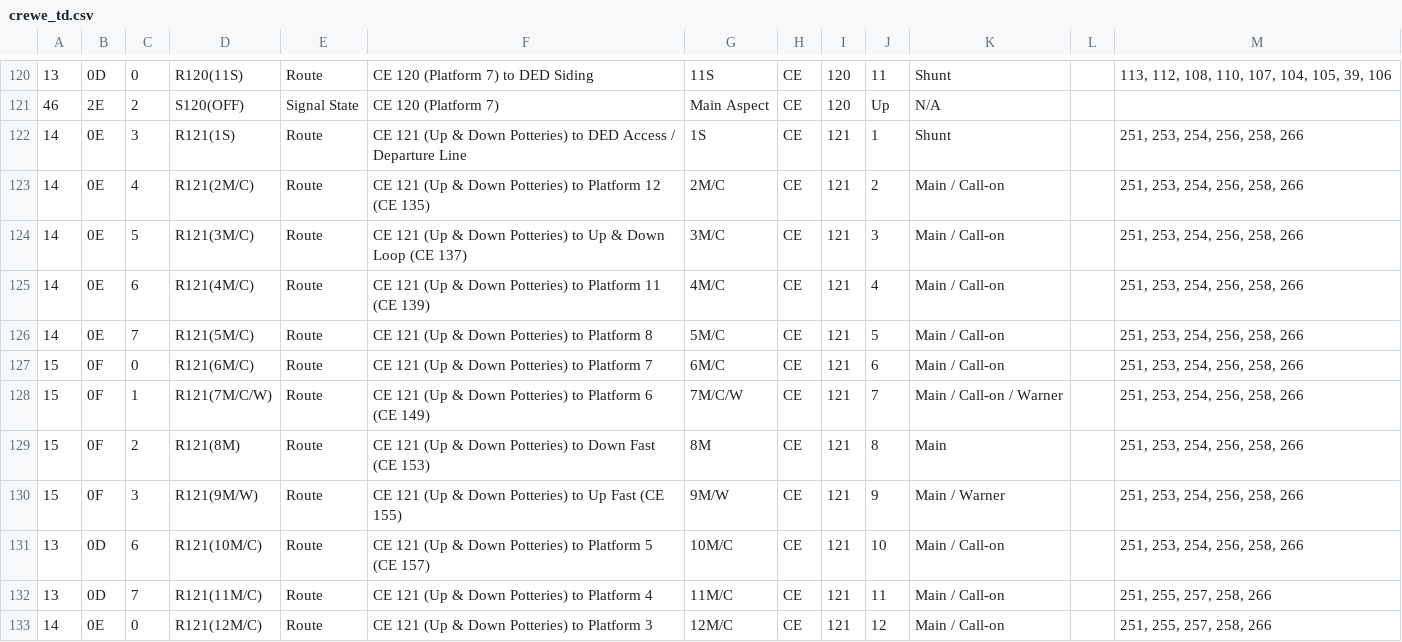
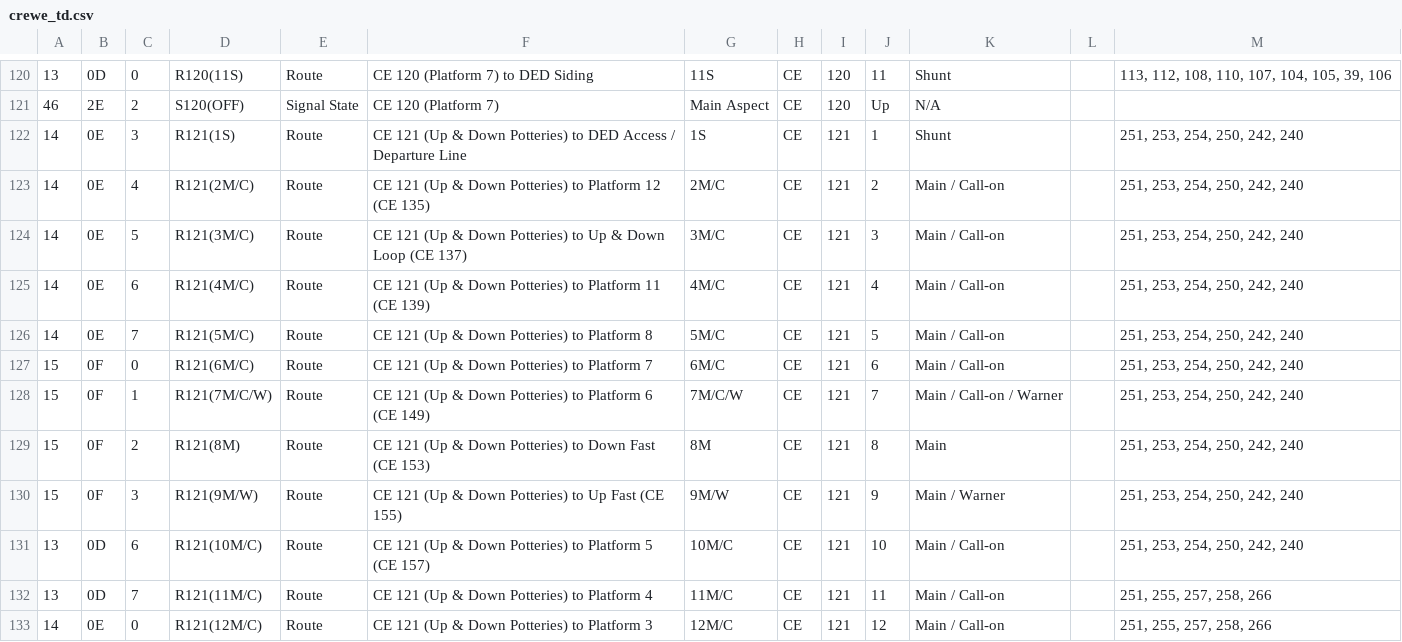
Before and after one commit to JonathanMoss/crewe_td, a CSV file: csv/crewe_td.csv, drawn as a sheet; only a part is shown, gaps mark what is left out.

```diff
--- a/csv/crewe_td.csv
+++ b/csv/crewe_td.csv
@@ -121,12 +121,12 @@
 46,2E,2,S120(OFF),Signal State,CE 120 (Platform 7),Main Aspect,CE,120,Up,N/A,,
-14,0E,3,R121(1S),Route,CE 121 (Up & Down Potteries) to DED Access / Departure Line,1S,CE,121,1,Shunt,,"251, 253, 254, 256, 258, 266"
-14,0E,4,R121(2M/C),Route,CE 121 (Up & Down Potteries) to Platform 12 (CE 135),2M/C,CE,121,2,Main / Call-on,,"251, 253, 254, 256, 258, 266"
-14,0E,5,R121(3M/C),Route,CE 121 (Up & Down Potteries) to Up & Down Loop (CE 137),3M/C,CE,121,3,Main / Call-on,,"251, 253, 254, 256, 258, 266"
-14,0E,6,R121(4M/C),Route,CE 121 (Up & Down Potteries) to Platform 11 (CE 139),4M/C,CE,121,4,Main / Call-on,,"251, 253, 254, 256, 258, 266"
-14,0E,7,R121(5M/C),Route,CE 121 (Up & Down Potteries) to Platform 8,5M/C,CE,121,5,Main / Call-on,,"251, 253, 254, 256, 258, 266"
-15,0F,0,R121(6M/C),Route,CE 121 (Up & Down Potteries) to Platform 7,6M/C,CE,121,6,Main / Call-on,,"251, 253, 254, 256, 258, 266"
-15,0F,1,R121(7M/C/W),Route,CE 121 (Up & Down Potteries) to Platform 6 (CE 149),7M/C/W,CE,121,7,Main / Call-on / Warner,,"251, 253, 254, 256, 258, 266"
-15,0F,2,R121(8M),Route,CE 121 (Up & Down Potteries) to Down Fast (CE 153),8M,CE,121,8,Main,,"251, 253, 254, 256, 258, 266"
-15,0F,3,R121(9M/W),Route,CE 121 (Up & Down Potteries) to Up Fast (CE 155),9M/W,CE,121,9,Main / Warner,,"251, 253, 254, 256, 258, 266"
-13,0D,6,R121(10M/C),Route,CE 121 (Up & Down Potteries) to Platform 5 (CE 157),10M/C,CE,121,10,Main / Call-on,,"251, 253, 254, 256, 258, 266"
+14,0E,3,R121(1S),Route,CE 121 (Up & Down Potteries) to DED Access / Departure Line,1S,CE,121,1,Shunt,,"251, 253, 254, 250, 242, 240"
+14,0E,4,R121(2M/C),Route,CE 121 (Up & Down Potteries) to Platform 12 (CE 135),2M/C,CE,121,2,Main / Call-on,,"251, 253, 254, 250, 242, 240"
+14,0E,5,R121(3M/C),Route,CE 121 (Up & Down Potteries) to Up & Down Loop (CE 137),3M/C,CE,121,3,Main / Call-on,,"251, 253, 254, 250, 242, 240"
+14,0E,6,R121(4M/C),Route,CE 121 (Up & Down Potteries) to Platform 11 (CE 139),4M/C,CE,121,4,Main / Call-on,,"251, 253, 254, 250, 242, 240"
+14,0E,7,R121(5M/C),Route,CE 121 (Up & Down Potteries) to Platform 8,5M/C,CE,121,5,Main / Call-on,,"251, 253, 254, 250, 242, 240"
+15,0F,0,R121(6M/C),Route,CE 121 (Up & Down Potteries) to Platform 7,6M/C,CE,121,6,Main / Call-on,,"251, 253, 254, 250, 242, 240"
+15,0F,1,R121(7M/C/W),Route,CE 121 (Up & Down Potteries) to Platform 6 (CE 149),7M/C/W,CE,121,7,Main / Call-on / Warner,,"251, 253, 254, 250, 242, 240"
+15,0F,2,R121(8M),Route,CE 121 (Up & Down Potteries) to Down Fast (CE 153),8M,CE,121,8,Main,,"251, 253, 254, 250, 242, 240"
+15,0F,3,R121(9M/W),Route,CE 121 (Up & Down Potteries) to Up Fast (CE 155),9M/W,CE,121,9,Main / Warner,,"251, 253, 254, 250, 242, 240"
+13,0D,6,R121(10M/C),Route,CE 121 (Up & Down Potteries) to Platform 5 (CE 157),10M/C,CE,121,10,Main / Call-on,,"251, 253, 254, 250, 242, 240"
 13,0D,7,R121(11M/C),Route,CE 121 (Up & Down Potteries) to Platform 4,11M/C,CE,121,11,Main / Call-on,,"251, 255, 257, 258, 266"
```
Also changed, not shown: 1 other file.
